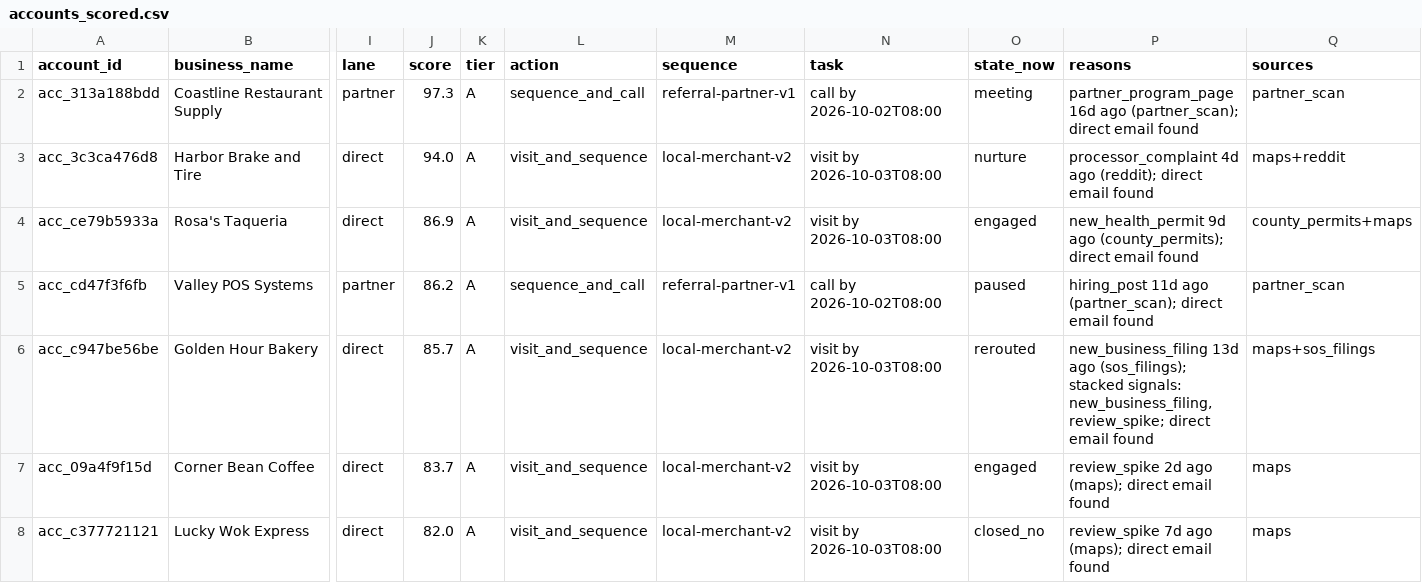
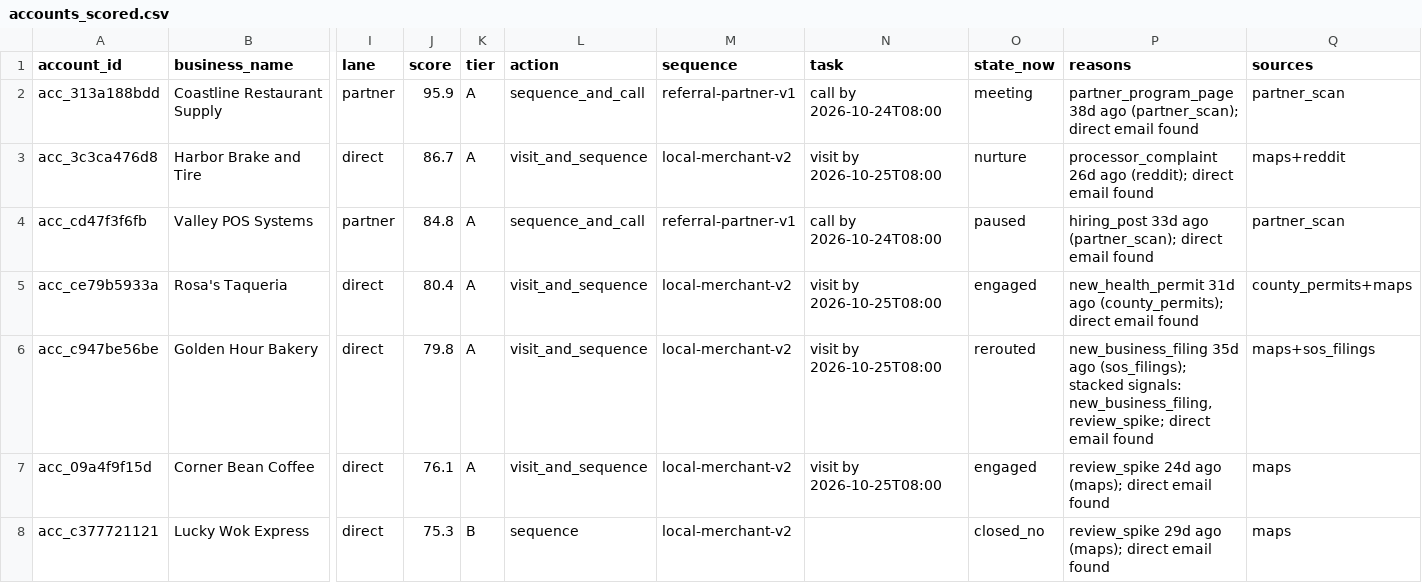
Before and after one commit to layllabs/gtm-engine, a CSV file: examples/output/accounts_scored.csv, drawn as a sheet; only a part is shown, gaps mark what is left out; removed rows and columns are numbered as before the commit, all else as after; rows hold the shown columns only; the diff covers the shown part only; the diff names each change by its address in the sheet, - before the commit and + after, or states it on an @@ line.

```diff
--- a/examples/output/accounts_scored.csv
+++ b/examples/output/accounts_scored.csv
-J2 (score): 97.3
+J2 (score): 95.9
-N2 (task): call by 2026-10-02T08:00
+N2 (task): call by 2026-10-24T08:00
-P2 (reasons): partner_program_page 16d ago (partner_scan);…
+P2 (reasons): partner_program_page 38d ago (partner_scan);…
-J3 (score): 94.0
+J3 (score): 86.7
-N3 (task): visit by 2026-10-03T08:00
+N3 (task): visit by 2026-10-25T08:00
-P3 (reasons): processor_complaint 4d ago (reddit);…
+P3 (reasons): processor_complaint 26d ago (reddit);…
-row 4: acc_ce79b5933a | Rosa's Taqueria | direct | 86.9 | A | visit_and_sequence | local-merchant-v2 | visit by 2026-10-03T08:00 | engaged | new_health_permit 9d ago (county_permits); direct email found | county_permits+maps
-J4 (score): 86.2
+J4 (score): 84.8
-N4 (task): call by 2026-10-02T08:00
+N4 (task): call by 2026-10-24T08:00
-P4 (reasons): hiring_post 11d ago (partner_scan);…
+P4 (reasons): hiring_post 33d ago (partner_scan);…
+row 5: acc_ce79b5933a | Rosa's Taqueria | direct | 80.4 | A | visit_and_sequence | local-merchant-v2 | visit by 2026-10-25T08:00 | engaged | new_health_permit 31d ago (county_permits); direct email found | county_permits+maps
-J6 (score): 85.7
+J6 (score): 79.8
-N6:N7 (task): visit by 2026-10-03T08:00
+N6:N7 (task): visit by 2026-10-25T08:00
-P6 (reasons): new_business_filing 13d ago (sos_filings);…
+P6 (reasons): new_business_filing 35d ago (sos_filings);…
-J7 (score): 83.7
+J7 (score): 76.1
-P7 (reasons): review_spike 2d ago (maps);…
+P7 (reasons): review_spike 24d ago (maps);…
-J8 (score): 82.0
+J8 (score): 75.3
-K8 (tier): A
+K8 (tier): B
-L8 (action): visit_and_sequence
+L8 (action): sequence
-N8 (task): visit by 2026-10-03T08:00
+N8 (task): (empty)
-P8 (reasons): review_spike 7d ago (maps);…
+P8 (reasons): review_spike 29d ago (maps);…
```
Also changed, not shown: 2 added rows, 2 removed rows and 14 edited cells elsewhere in this file, 5 other files.
